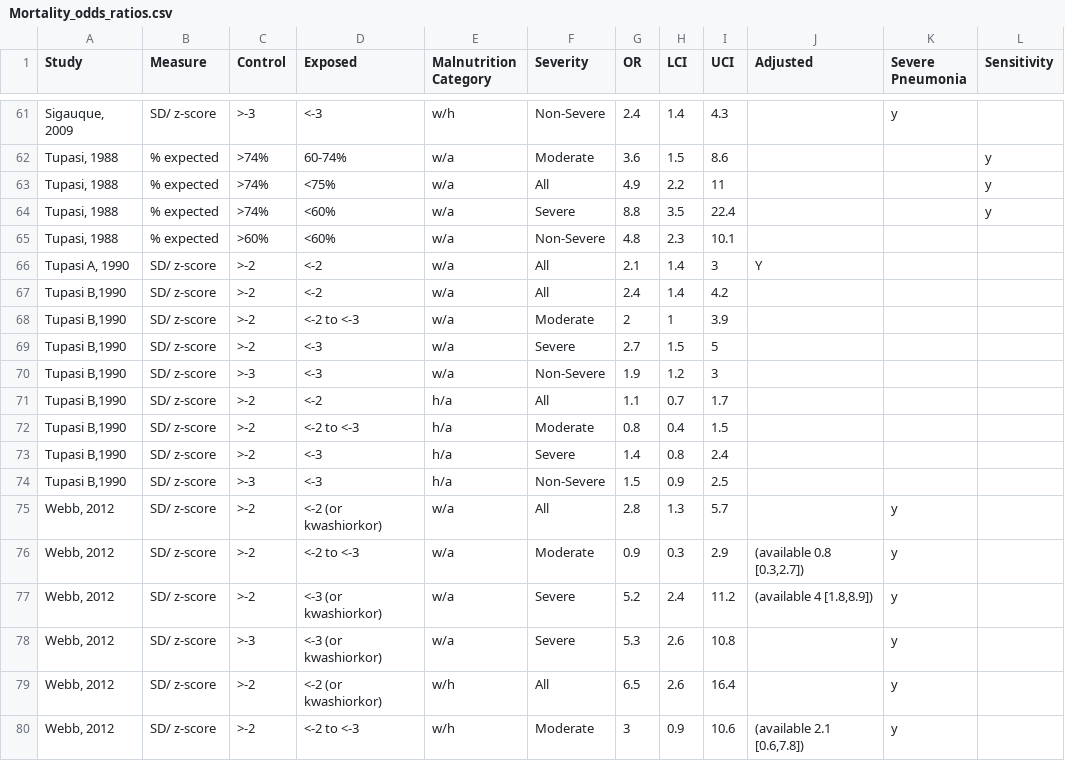
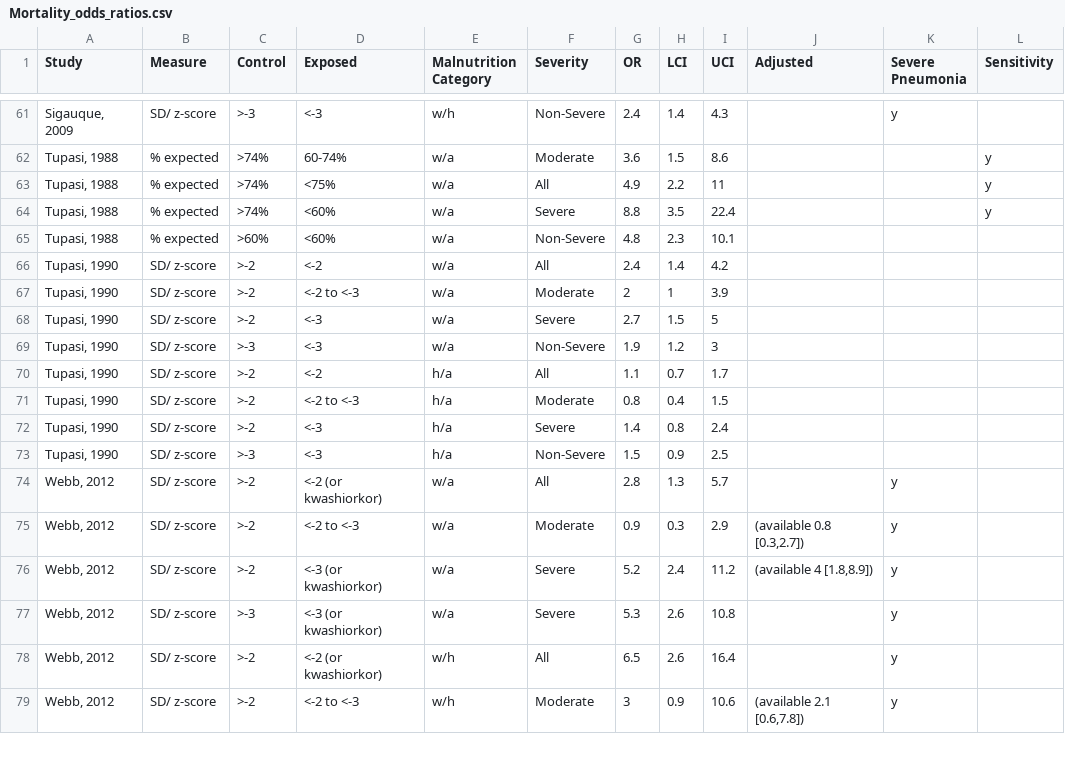
Before and after one commit to dmcalli2/malnutrition, a CSV file: Data/Mortality_odds_ratios.csv, drawn as a sheet; only a part is shown, gaps mark what is left out.

Commit message:
Update Mortality_odds_ratios.csv

```diff
--- a/Data/Mortality_odds_ratios.csv
+++ b/Data/Mortality_odds_ratios.csv
@@ -65,11 +65,10 @@ Study,Measure,Control,Exposed,Malnutrition Category,Severity,OR ,LCI,UCI,Adjuste
 "Tupasi, 1988",% expected,>60%,<60%,w/a,Non-Severe,4.8,2.3,10.1,,,
-"Tupasi A, 1990",SD/ z-score,>-2,<-2,w/a,All,2.1,1.4,3,Y,,
-"Tupasi B,1990",SD/ z-score,>-2,<-2,w/a,All,2.4,1.4,4.2,,,
-"Tupasi B,1990",SD/ z-score,>-2,<-2 to <-3,w/a,Moderate,2,1,3.9,,,
-"Tupasi B,1990",SD/ z-score,>-2,<-3,w/a,Severe,2.7,1.5,5,,,
-"Tupasi B,1990",SD/ z-score,>-3,<-3,w/a,Non-Severe,1.9,1.2,3,,,
-"Tupasi B,1990",SD/ z-score,>-2,<-2,h/a,All,1.1,0.7,1.7,,,
-"Tupasi B,1990",SD/ z-score,>-2,<-2 to <-3,h/a,Moderate,0.8,0.4,1.5,,,
-"Tupasi B,1990",SD/ z-score,>-2,<-3,h/a,Severe,1.4,0.8,2.4,,,
-"Tupasi B,1990",SD/ z-score,>-3,<-3,h/a,Non-Severe,1.5,0.9,2.5,,,
+"Tupasi, 1990",SD/ z-score,>-2,<-2,w/a,All,2.4,1.4,4.2,,,
+"Tupasi, 1990",SD/ z-score,>-2,<-2 to <-3,w/a,Moderate,2,1,3.9,,,
+"Tupasi, 1990",SD/ z-score,>-2,<-3,w/a,Severe,2.7,1.5,5,,,
+"Tupasi, 1990",SD/ z-score,>-3,<-3,w/a,Non-Severe,1.9,1.2,3,,,
+"Tupasi, 1990",SD/ z-score,>-2,<-2,h/a,All,1.1,0.7,1.7,,,
+"Tupasi, 1990",SD/ z-score,>-2,<-2 to <-3,h/a,Moderate,0.8,0.4,1.5,,,
+"Tupasi, 1990",SD/ z-score,>-2,<-3,h/a,Severe,1.4,0.8,2.4,,,
+"Tupasi, 1990",SD/ z-score,>-3,<-3,h/a,Non-Severe,1.5,0.9,2.5,,,
 "Webb, 2012",SD/ z-score,>-2,<-2 (or kwashiorkor),w/a,All,2.8,1.3,5.7,,y,
```
